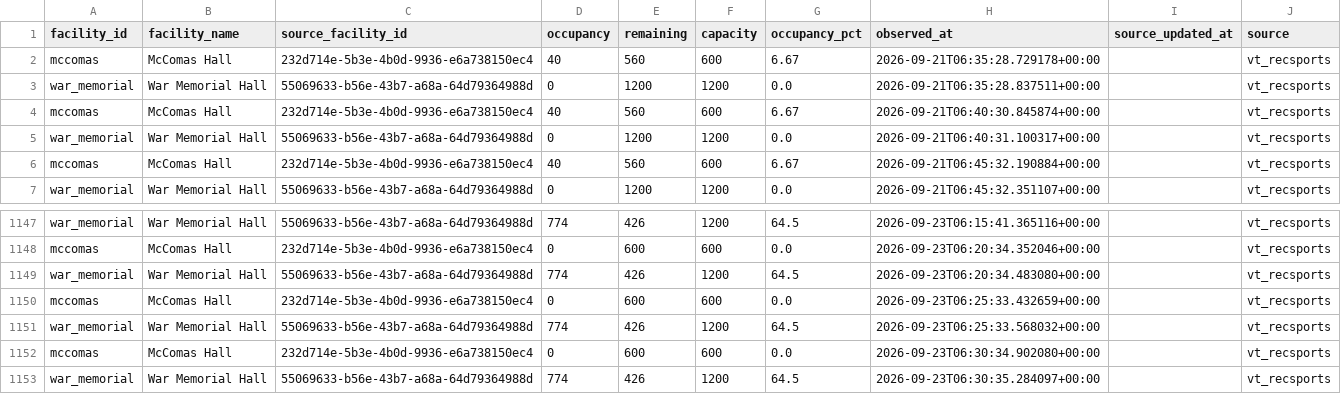
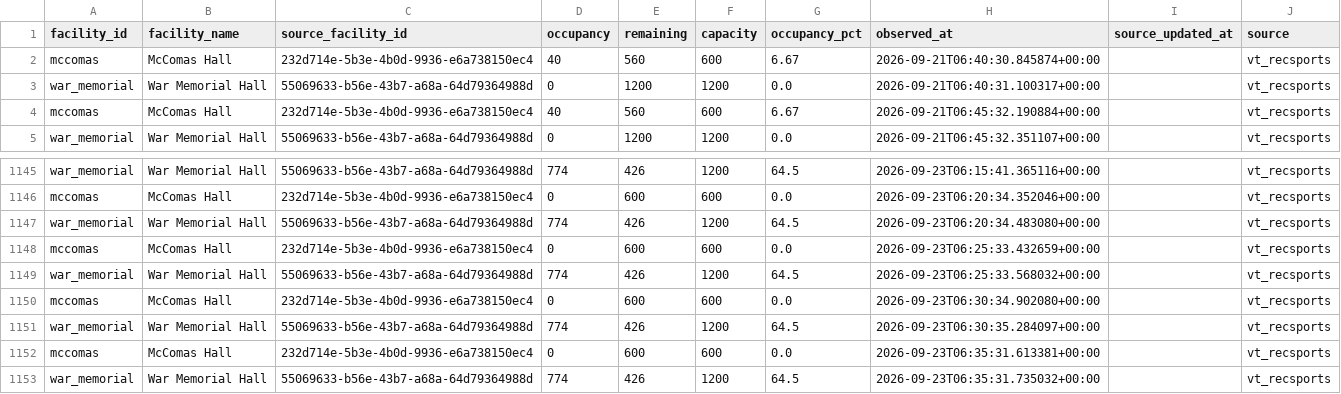
Before and after one commit to owenhoagie/vthacks14-gymbuddy, a CSV file: history.csv, drawn as a sheet; only a part is shown, gaps mark what is left out.

```diff
--- a/history.csv
+++ b/history.csv
@@ -1,4 +1,2 @@
 facility_id,facility_name,source_facility_id,occupancy,remaining,capacity,occupancy_pct,observed_at,source_updated_at,source
-mccomas,McComas Hall,232d714e-5b3e-4b0d-9936-e6a738150ec4,40,560,600,6.67,2026-09-21T06:35:28.729178+00:00,,vt_recsports
-war_memorial,War Memorial Hall,55069633-b56e-43b7-a68a-64d79364988d,0,1200,1200,0.0,2026-09-21T06:35:28.837511+00:00,,vt_recsports
 mccomas,McComas Hall,232d714e-5b3e-4b0d-9936-e6a738150ec4,40,560,600,6.67,2026-09-21T06:40:30.845874+00:00,,vt_recsports
@@ -1153 +1151,3 @@ mccomas,McComas Hall,232d714e-5b3e-4b0d-9936-e6a738150ec4,0,600,600,0.0,2026-09-
 war_memorial,War Memorial Hall,55069633-b56e-43b7-a68a-64d79364988d,774,426,1200,64.5,2026-09-23T06:30:35.284097+00:00,,vt_recsports
+mccomas,McComas Hall,232d714e-5b3e-4b0d-9936-e6a738150ec4,0,600,600,0.0,2026-09-23T06:35:31.613381+00:00,,vt_recsports
+war_memorial,War Memorial Hall,55069633-b56e-43b7-a68a-64d79364988d,774,426,1200,64.5,2026-09-23T06:35:31.735032+00:00,,vt_recsports
```
Also changed, not shown: 1 other file.
